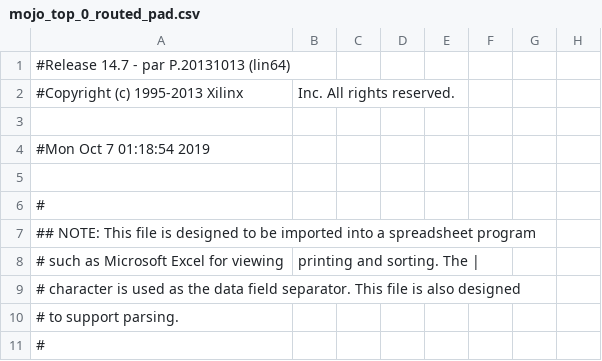
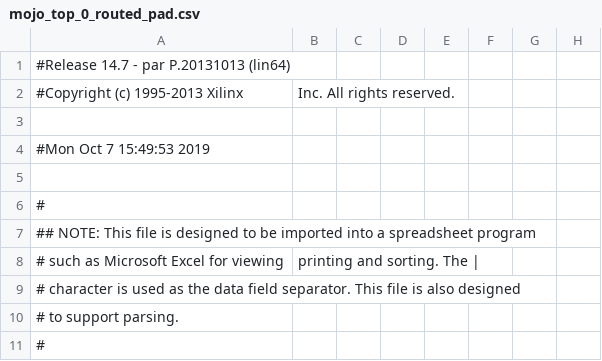
Before and after one commit to david-xhk/full_adder_tester, a CSV file: work/planAhead/Full Adder Tester/Full Adder Tester.runs/impl_1/mojo_top_0_routed_pad.csv, drawn as a sheet; only a part is shown; the diff names each change by its address in the sheet, - before the commit and + after, or states it on an @@ line.

```diff
--- a/work/planAhead/Full Adder Tester/Full Adder Tester.runs/impl_1/mojo_top_0_routed_pad.csv
+++ b/work/planAhead/Full Adder Tester/Full Adder Tester.runs/impl_1/mojo_top_0_routed_pad.csv
-A4: #Mon Oct 7 01:18:54 2019
+A4: #Mon Oct 7 15:49:53 2019
```
Also changed, not shown: 50 other files.
